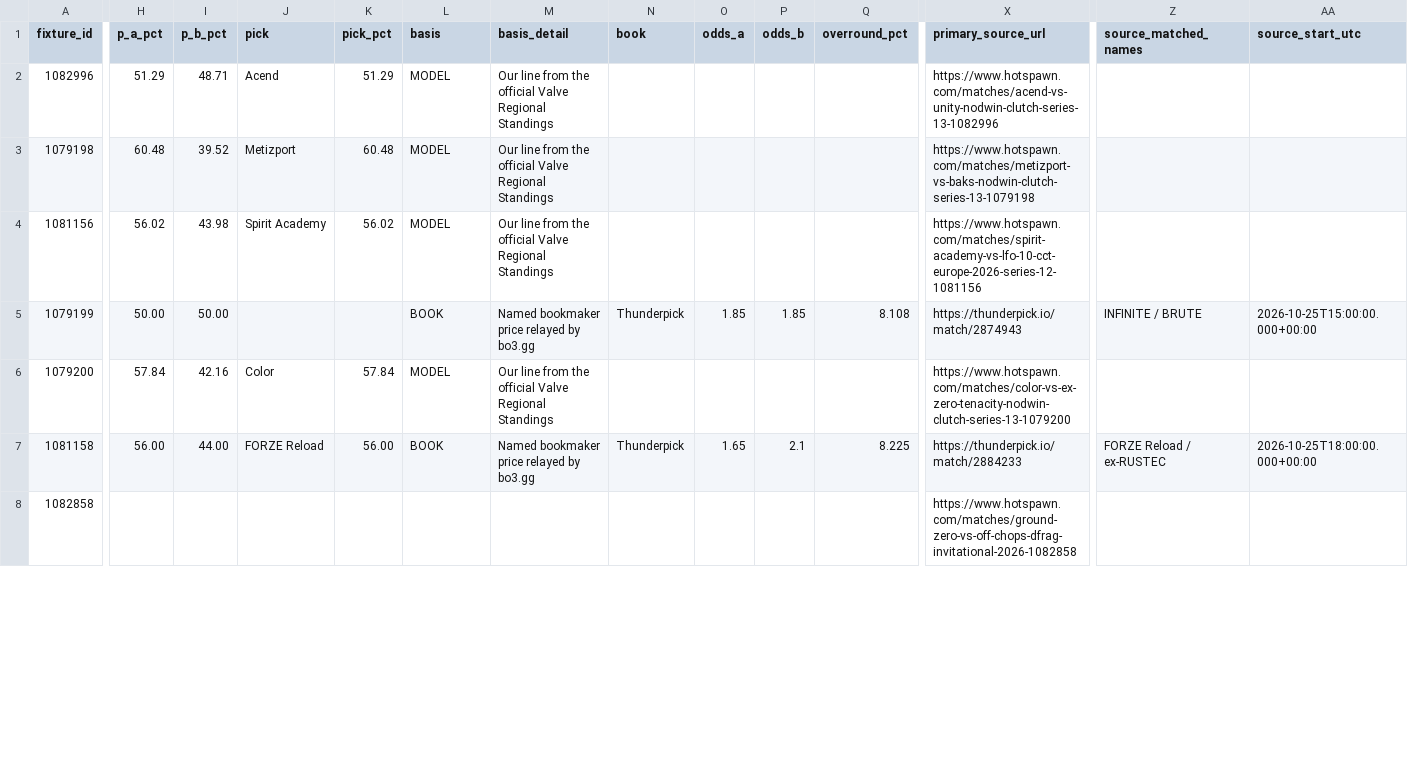
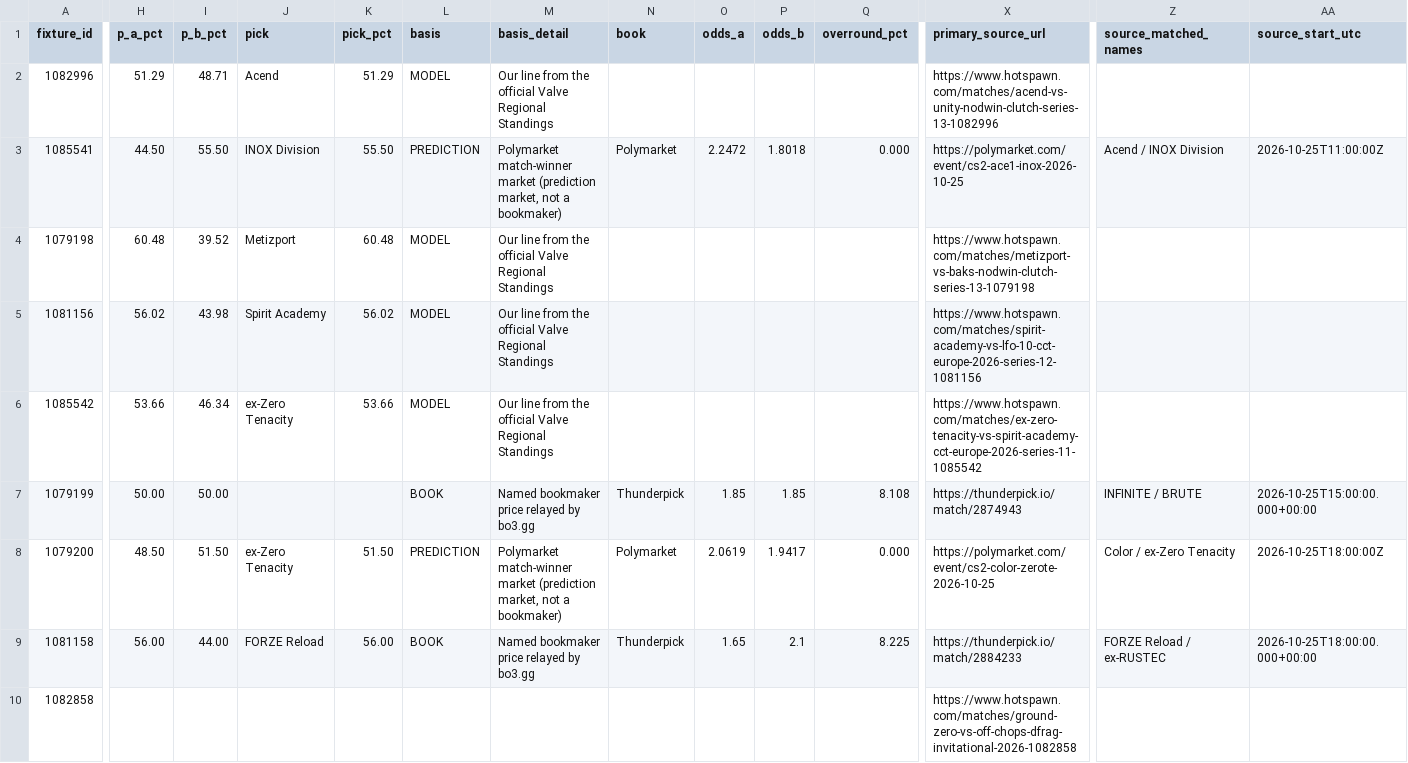
Before and after one commit to buffedlizard55-lab/MaltaProj1, a CSV file: briefing/data/picks.csv, drawn as a sheet; only a part is shown, gaps mark what is left out; addresses are those after the commit; rows hold the shown columns only; the diff covers the shown part only; the diff names each change by its address in the sheet, - before the commit and + after, or states it on an @@ line.

```diff
--- a/briefing/data/picks.csv
+++ b/briefing/data/picks.csv
+row 3: 1085541 | 44.50 | 55.50 | INOX Division | 55.50 | PREDICTION | Polymarket match-winner market (prediction market, not a bookmaker) | Polymarket | 2.2472 | 1.8018 | 0.000 | https://polymarket.com/event/cs2-ace1-inox-2026-10-25 | Acend / INOX Division | 2026-10-25T11:00:00Z
+row 6: 1085542 | 53.66 | 46.34 | ex-Zero Tenacity | 53.66 | MODEL | Our line from the official Valve Regional Standings |  |  |  |  | https://www.hotspawn.com/matches/ex-zero-tenacity-vs-spirit-academy-cct-europe-2026-series-11-1085542
-H8 (p_a_pct): 57.84
+H8 (p_a_pct): 48.50
-I8 (p_b_pct): 42.16
+I8 (p_b_pct): 51.50
-J8 (pick): Color
+J8 (pick): ex-Zero Tenacity
-K8 (pick_pct): 57.84
+K8 (pick_pct): 51.50
-L8 (basis): MODEL
+L8 (basis): PREDICTION
-M8 (basis_detail): Our line from the official Valve Regional Standings
+M8 (basis_detail): Polymarket match-winner market (prediction market, not a bookmaker)
-N8 (book): (empty)
+N8 (book): Polymarket
-O8 (odds_a): (empty)
+O8 (odds_a): 2.0619
-P8 (odds_b): (empty)
+P8 (odds_b): 1.9417
-Q8 (overround_pct): (empty)
+Q8 (overround_pct): 0.000
-X8 (primary_source_url): https://www.hotspawn.com/matches/color-vs-ex-zero-tenacity-nodwin-clutch-series-13-1079200
+X8 (primary_source_url): https://polymarket.com/event/cs2-color-zerote-2026-10-25
-Z8 (source_matched_names): (empty)
+Z8 (source_matched_names): Color / ex-Zero Tenacity
-AA8 (source_start_utc): (empty)
+AA8 (source_start_utc): 2026-10-25T18:00:00Z
```
Also changed, not shown: 14 edited cells elsewhere in this file, briefing/data/fixtures.csv, briefing/data/flags.csv, 10 other files.
